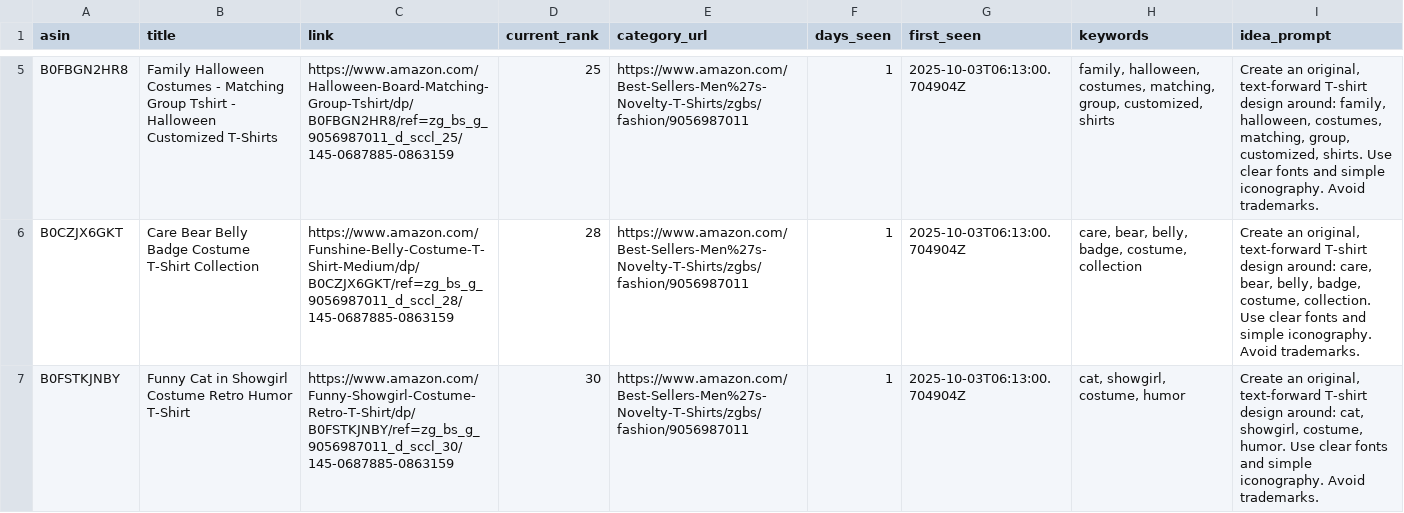
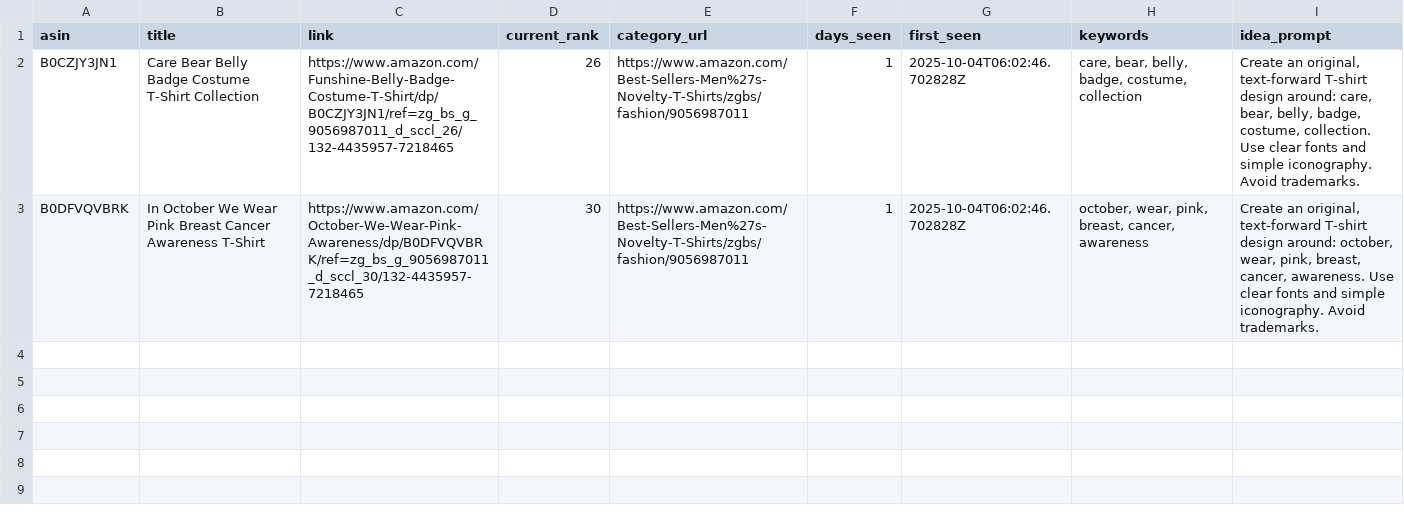
Before and after one commit to drissme/mbam-pod-low-bsr, a CSV file: reports/new_low_bsr.csv, drawn as a sheet; only a part is shown, gaps mark what is left out; removed rows and columns are numbered as before the commit, all else as after; the diff covers the shown part only; the diff names each change by its address in the sheet, - before the commit and + after, or states it on an @@ line.

```diff
--- a/reports/new_low_bsr.csv
+++ b/reports/new_low_bsr.csv
-row 5: B0FBGN2HR8 | Family Halloween Costumes - Matching Group Tshirt - Halloween Customized T-Shirts | https://www.amazon.com/Halloween-Board-Matching-Group-Tshirt/dp/B0FBGN2HR8/ref=zg_bs_g_9056987011_d_sccl_25/145-0687885-0863159 | 25 | https://www.amazon.com/Best-Sellers-Men%27s-Novelty-T-Shirts/zgbs/fashion/9056987011 | 1 | 2025-10-03T06:13:00.704904Z | family, halloween, costumes, matching, group, customized, shirts | Create an original, text-forward T-shirt design around: family, halloween, costumes, matching, group, customized, shirts. Use clear fonts and simple iconography. Avoid trademarks.
-A2 (asin): B0CZJX6GKT
+A2 (asin): B0CZJY3JN1
-C2 (link): https://www.amazon.com/Funshine-Belly-Costume-T-Shirt-Medium/dp/B0CZJX6GKT/ref=zg_bs_g_9056987011_d_sccl_28/145-0687885-0863159
+C2 (link): https://www.amazon.com/Funshine-Belly-Badge-Costume-T-Shirt/dp/B0CZJY3JN1/ref=zg_bs_g_9056987011_d_sccl_26/132-4435957-7218465
-D2 (current_rank): 28
+D2 (current_rank): 26
-G2:G3 (first_seen): 2025-10-03T06:13:00.704904Z
+G2:G3 (first_seen): 2025-10-04T06:02:46.702828Z
-A3 (asin): B0FSTKJNBY
+A3 (asin): B0DFVQVBRK
-B3 (title): Funny Cat in Showgirl Costume Retro Humor T-Shirt
+B3 (title): In October We Wear Pink Breast Cancer Awareness T-Shirt
-C3 (link): https://www.amazon.com/Funny-Showgirl-Costume-Retro-T-Shirt/dp/B0FSTKJNBY/ref=zg_bs_g_9056987011_d_sccl_30/145-0687885-0863159
+C3 (link): https://www.amazon.com/October-We-Wear-Pink-Awareness/dp/B0DFVQVBRK/ref=zg_bs_g_9056987011_d_sccl_30/132-4435957-7218465
-H3 (keywords): cat, showgirl, costume, humor
+H3 (keywords): october, wear, pink, breast, cancer, awareness
-I3 (idea_prompt): …design around: cat, showgirl, costume, humor. Use clear…
+I3 (idea_prompt): …design around: october, wear, pink, breast, cancer, awareness. Use clear…
```
Also changed, not shown: 3 removed rows elsewhere in this file, 3 other files.
